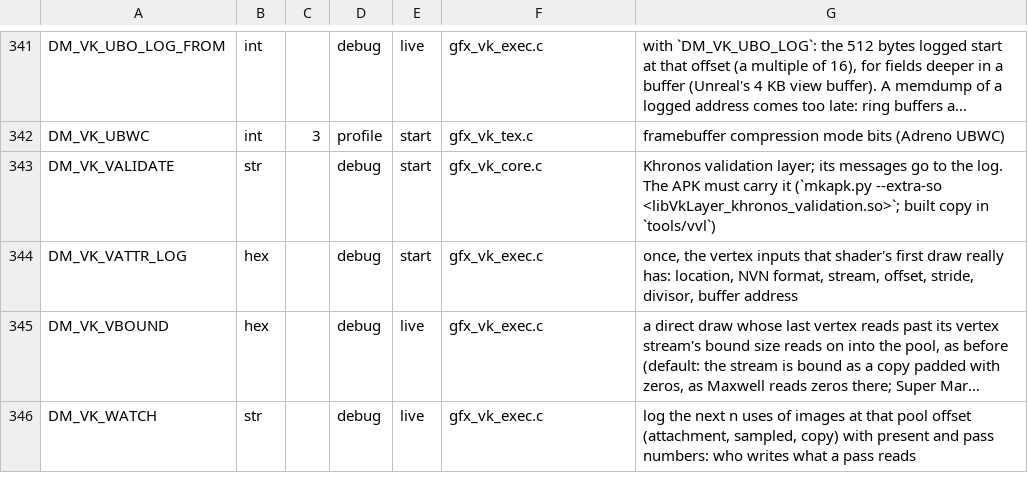
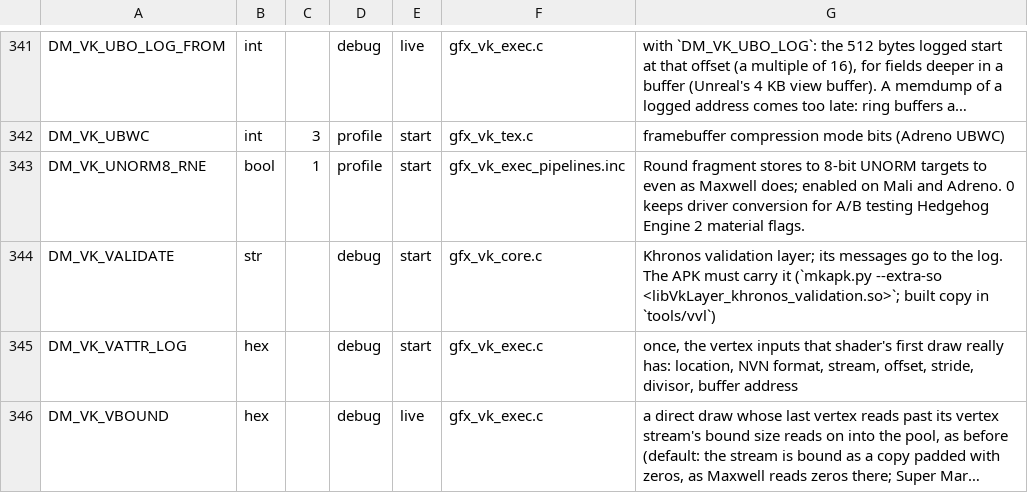
Before and after one commit to mymes1/nx2androidXmali, a TSV file: nxnative/dm/settings.tsv, drawn as a sheet; only a part is shown, gaps mark what is left out; the shorter side is filled out with more unchanged rows; long unchanged cells end in …; the diff names each change by its address in the sheet, - before the commit and + after, or states it on an @@ line.

Commit message:
Fix Frontiers UNORM material flag rounding on Mali and Adreno
Co-authored-by: arena-agent <297053741+arena-agent@users.noreply.github.com>

```diff
--- a/nxnative/dm/settings.tsv
+++ b/nxnative/dm/settings.tsv
+row 343: DM_VK_UNORM8_RNE | bool | 1 | profile | start | gfx_vk_exec_pipelines.inc | Round fragment stores to 8-bit UNORM targets to even as Maxwell does; enabled on Mali and Adreno. 0 keeps driver conversion for A/B testing Hedgehog Engine 2 material flags.
```
Also changed, not shown: 7 other files.
